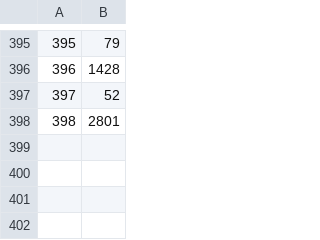
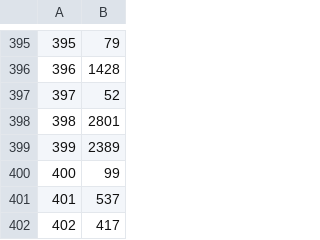
Before and after one commit to Yeosangho/HextrisEnvironment, a CSV file: log/score_log.csv, drawn as a sheet; only a part is shown, gaps mark what is left out.

```diff
--- a/log/score_log.csv
+++ b/log/score_log.csv
@@ -398 +398,5 @@
 398,2801
+399,2389
+400,99
+401,537
+402,417
```
Also changed, not shown: log/total_log.csv, 9 other files.
